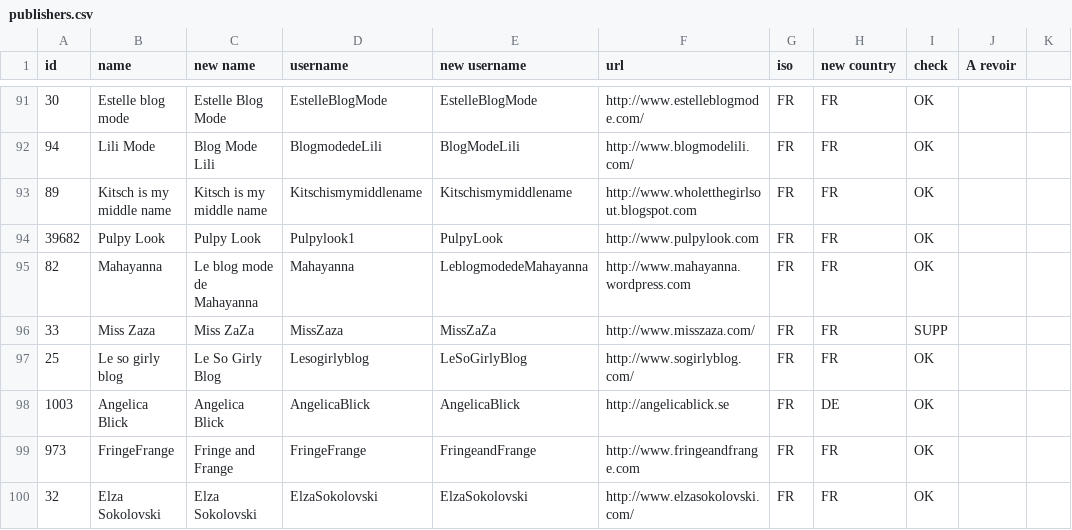
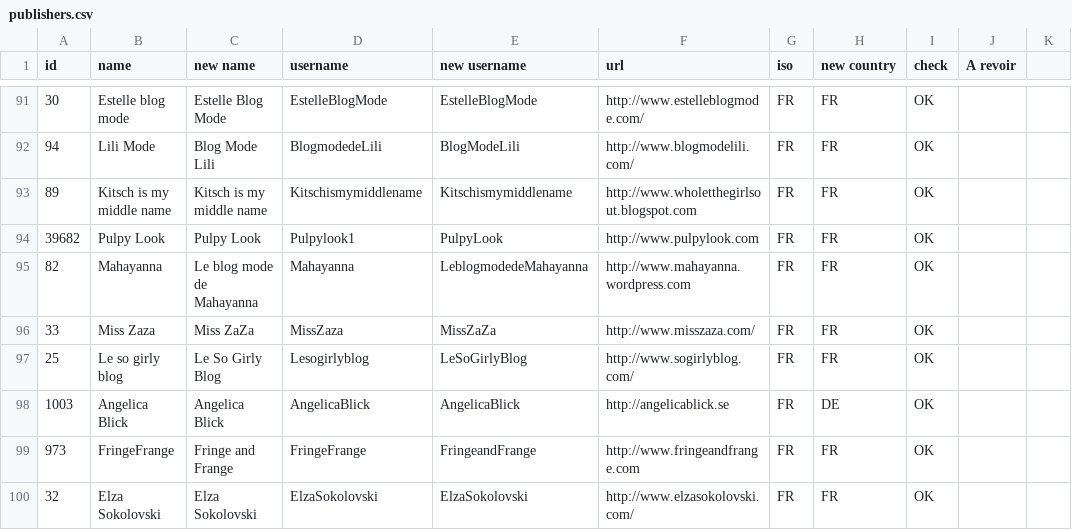
Before and after one commit to EpicDream/shopelia, a CSV file: lib/blogs/publishers.csv, drawn as a sheet; only a part is shown, gaps mark what is left out.

Commit message:
DONT Remove MissZaza

```diff
--- a/lib/blogs/publishers.csv
+++ b/lib/blogs/publishers.csv
@@ -95,3 +95,3 @@
     82 ; Mahayanna                            ;Le blog mode de Mahayanna; Mahayanna                     ;LeblogmodedeMahayanna; http://www.mahayanna.wordpress.com                          ; FR;FR;OK ;;
-    33 ; Miss Zaza                            ;Miss ZaZa; MissZaza                      ;MissZaZa; http://www.misszaza.com/                                    ; FR;FR;SUPP;;
+    33 ; Miss Zaza                            ;Miss ZaZa; MissZaza                      ;MissZaZa; http://www.misszaza.com/                                    ; FR;FR;OK;;
     25 ; Le so girly blog                     ;Le So Girly Blog; Lesogirlyblog                 ;LeSoGirlyBlog; http://www.sogirlyblog.com/                                 ; FR;FR;OK;;
```
